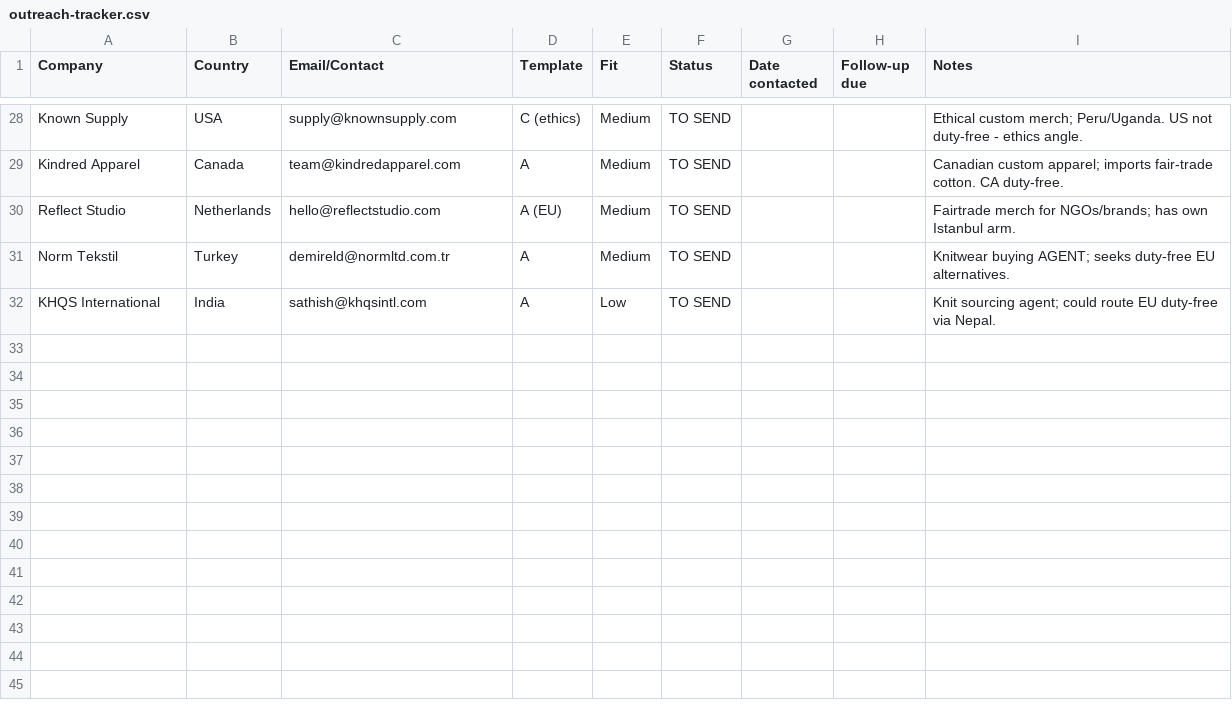
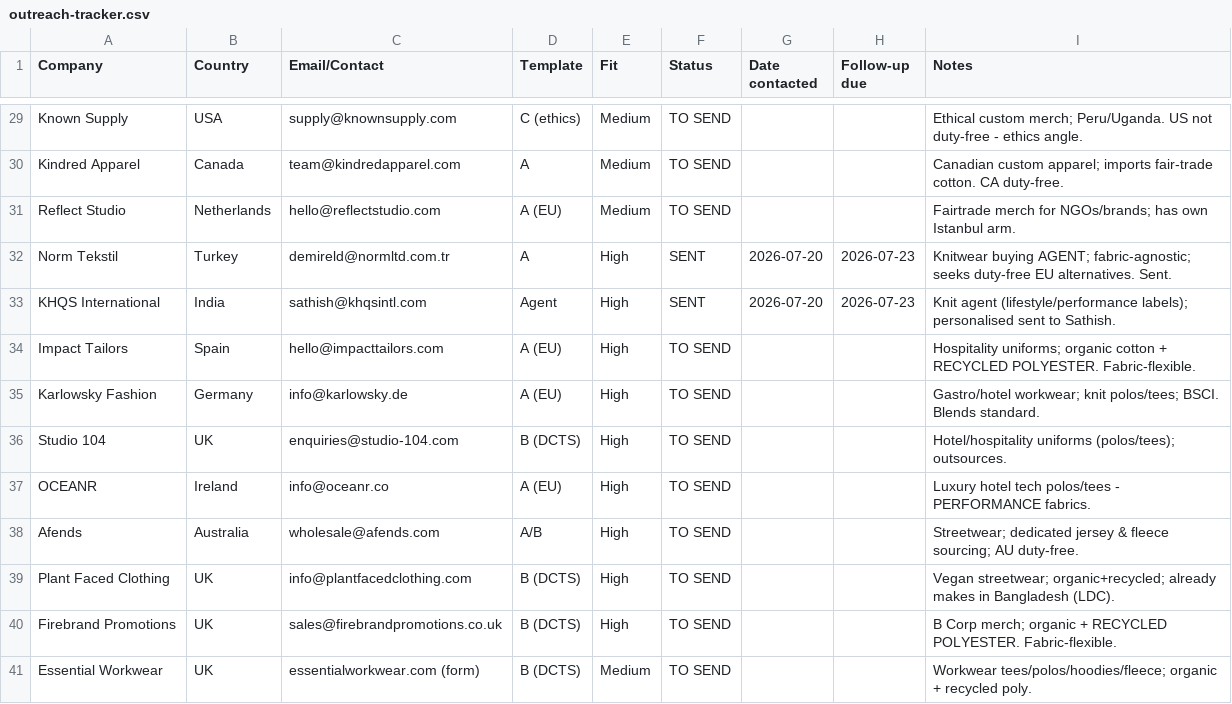
Before and after one commit to drmcoder/trishakti-apparel-site, a CSV file: docs/outreach-tracker.csv, drawn as a sheet; only a part is shown, gaps mark what is left out; the diff covers the shown part only.

```diff
--- a/docs/outreach-tracker.csv
+++ b/docs/outreach-tracker.csv
@@ -30,3 +31,11 @@ Kindred Apparel,Canada,team@kindredapparel.com,A,Medium,TO SEND,,,Canadian custo
 Reflect Studio,Netherlands,hello@reflectstudio.com,A (EU),Medium,TO SEND,,,Fairtrade merch for NGOs/brands; has own Istanbul arm.
-Norm Tekstil,Turkey,demireld@normltd.com.tr,A,Medium,TO SEND,,,Knitwear buying AGENT; seeks duty-free EU alternatives.
-KHQS International,India,sathish@khqsintl.com,A,Low,TO SEND,,,Knit sourcing agent; could route EU duty-free via Nepal.
+Norm Tekstil,Turkey,demireld@normltd.com.tr,A,High,SENT,2026-07-20,2026-07-23,Knitwear buying AGENT; fabric-agnostic; seeks duty-free EU alternatives. Sent.
+KHQS International,India,sathish@khqsintl.com,Agent,High,SENT,2026-07-20,2026-07-23,Knit agent (lifestyle/performance labels); personalised sent to Sathish.
+Impact Tailors,Spain,hello@impacttailors.com,A (EU),High,TO SEND,,,Hospitality uniforms; organic cotton + RECYCLED POLYESTER. Fabric-flexible.
+Karlowsky Fashion,Germany,info@karlowsky.de,A (EU),High,TO SEND,,,Gastro/hotel workwear; knit polos/tees; BSCI. Blends standard.
+Studio 104,UK,enquiries@studio-104.com,B (DCTS),High,TO SEND,,,Hotel/hospitality uniforms (polos/tees); outsources.
+OCEANR,Ireland,info@oceanr.co,A (EU),High,TO SEND,,,Luxury hotel tech polos/tees - PERFORMANCE fabrics.
+Afends,Australia,wholesale@afends.com,A/B,High,TO SEND,,,Streetwear; dedicated jersey & fleece sourcing; AU duty-free.
+Plant Faced Clothing,UK,info@plantfacedclothing.com,B (DCTS),High,TO SEND,,,Vegan streetwear; organic+recycled; already makes in Bangladesh (LDC).
+Firebrand Promotions,UK,sales@firebrandpromotions.co.uk,B (DCTS),High,TO SEND,,,B Corp merch; organic + RECYCLED POLYESTER. Fabric-flexible.
+Essential Workwear,UK,essentialworkwear.com (form),B (DCTS),Medium,TO SEND,,,Workwear tees/polos/hoodies/fleece; organic + recycled poly.
```
Also changed, not shown: 10 added rows and 4 edited cells elsewhere in this file, 3 other files.
